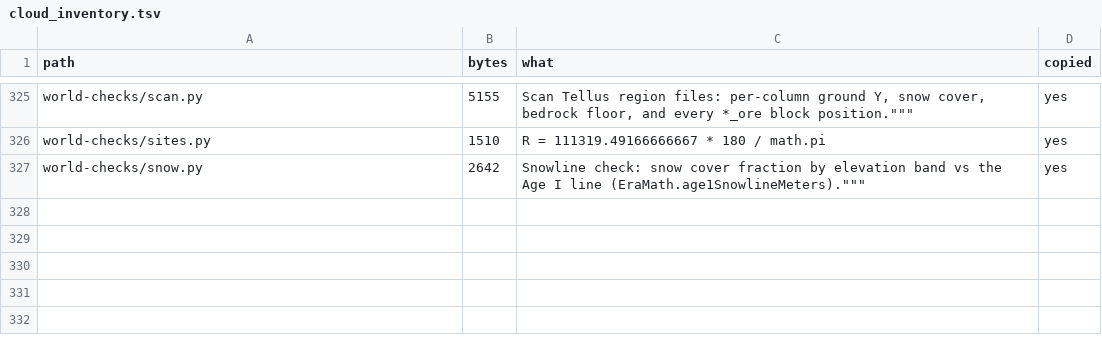
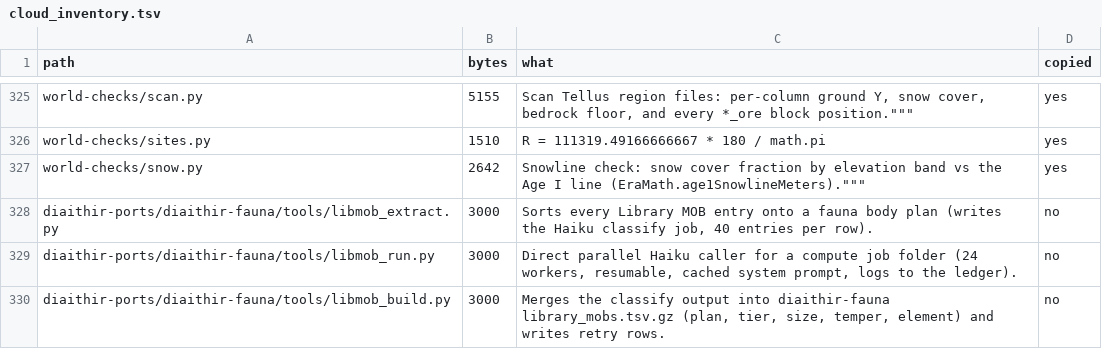
Before and after one commit to GeddyLifeson/Global-Repo, a TSV file: cloud_inventory.tsv, drawn as a sheet; only a part is shown, gaps mark what is left out.

```diff
--- a/cloud_inventory.tsv
+++ b/cloud_inventory.tsv
@@ -327 +327,4 @@ world-checks/sites.py	1510	R = 111319.49166666667 * 180 / math.pi	yes
 world-checks/snow.py	2642	"Snowline check: snow cover fraction by elevation band vs the Age I line (EraMath.age1SnowlineMeters)."""""""	yes
+diaithir-ports/diaithir-fauna/tools/libmob_extract.py	3000	Sorts every Library MOB entry onto a fauna body plan (writes the Haiku classify job, 40 entries per row).	no
+diaithir-ports/diaithir-fauna/tools/libmob_run.py	3000	Direct parallel Haiku caller for a compute job folder (24 workers, resumable, cached system prompt, logs to the ledger).	no
+diaithir-ports/diaithir-fauna/tools/libmob_build.py	3000	Merges the classify output into diaithir-fauna library_mobs.tsv.gz (plan, tier, size, temper, element) and writes retry rows.	no
```
Also changed, not shown: ids.tsv, 1 other file.
